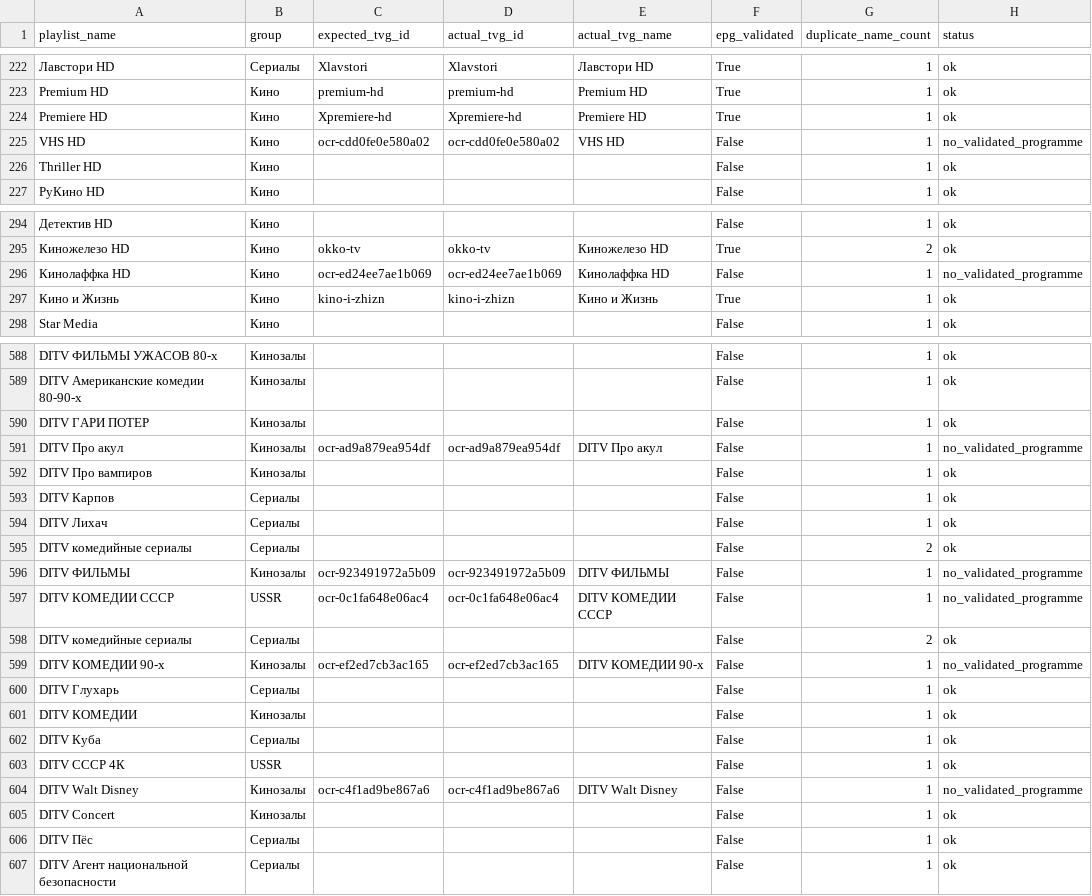
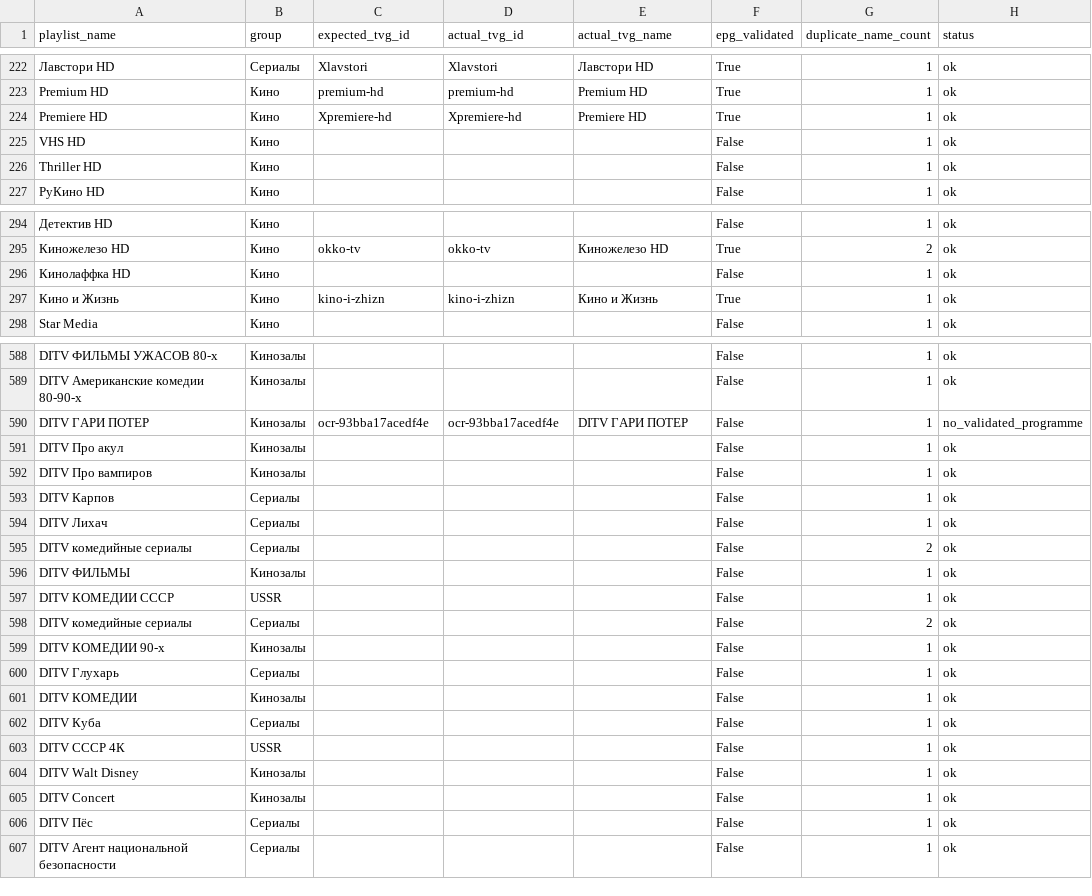
Before and after one commit to peter96son/iptv-epg-builder, a CSV file: output/worker-audit.csv, drawn as a sheet; only a part is shown, gaps mark what is left out; the diff covers the shown part only; the diff names each change by its address in the sheet, - before the commit and + after, or states it on an @@ line.

```diff
--- a/output/worker-audit.csv
+++ b/output/worker-audit.csv
-C225 (expected_tvg_id): ocr-cdd0fe0e580a02
+C225 (expected_tvg_id): (empty)
-D225 (actual_tvg_id): ocr-cdd0fe0e580a02
+D225 (actual_tvg_id): (empty)
-E225 (actual_tvg_name): VHS HD
+E225 (actual_tvg_name): (empty)
-H225 (status): no_validated_programme
+H225 (status): ok
-C296 (expected_tvg_id): ocr-ed24ee7ae1b069
+C296 (expected_tvg_id): (empty)
-D296 (actual_tvg_id): ocr-ed24ee7ae1b069
+D296 (actual_tvg_id): (empty)
-E296 (actual_tvg_name): Кинолаффка HD
+E296 (actual_tvg_name): (empty)
-H296 (status): no_validated_programme
+H296 (status): ok
-C590 (expected_tvg_id): (empty)
+C590 (expected_tvg_id): ocr-93bba17acedf4e
-D590 (actual_tvg_id): (empty)
+D590 (actual_tvg_id): ocr-93bba17acedf4e
-E590 (actual_tvg_name): (empty)
+E590 (actual_tvg_name): DITV ГАРИ ПОТЕР
-H590 (status): ok
+H590 (status): no_validated_programme
-C591 (expected_tvg_id): ocr-ad9a879ea954df
+C591 (expected_tvg_id): (empty)
-D591 (actual_tvg_id): ocr-ad9a879ea954df
+D591 (actual_tvg_id): (empty)
-E591 (actual_tvg_name): DITV Про акул
+E591 (actual_tvg_name): (empty)
-H591 (status): no_validated_programme
+H591 (status): ok
-C596 (expected_tvg_id): ocr-923491972a5b09
+C596 (expected_tvg_id): (empty)
-D596 (actual_tvg_id): ocr-923491972a5b09
+D596 (actual_tvg_id): (empty)
-E596 (actual_tvg_name): DITV ФИЛЬМЫ
+E596 (actual_tvg_name): (empty)
-H596:H597 (status): no_validated_programme
+H596:H597 (status): ok
-C597 (expected_tvg_id): ocr-0c1fa648e06ac4
+C597 (expected_tvg_id): (empty)
-D597 (actual_tvg_id): ocr-0c1fa648e06ac4
+D597 (actual_tvg_id): (empty)
-E597 (actual_tvg_name): DITV КОМЕДИИ СССР
+E597 (actual_tvg_name): (empty)
-C599 (expected_tvg_id): ocr-ef2ed7cb3ac165
+C599 (expected_tvg_id): (empty)
-D599 (actual_tvg_id): ocr-ef2ed7cb3ac165
+D599 (actual_tvg_id): (empty)
-E599 (actual_tvg_name): DITV КОМЕДИИ 90-х
+E599 (actual_tvg_name): (empty)
-H599 (status): no_validated_programme
+H599 (status): ok
-C604 (expected_tvg_id): ocr-c4f1ad9be867a6
+C604 (expected_tvg_id): (empty)
-D604 (actual_tvg_id): ocr-c4f1ad9be867a6
+D604 (actual_tvg_id): (empty)
-E604 (actual_tvg_name): DITV Walt Disney
+E604 (actual_tvg_name): (empty)
-H604 (status): no_validated_programme
+H604 (status): ok
```
Also changed, not shown: 20 edited cells elsewhere in this file, output/worker-audit-gaps.csv, 2 other files.
